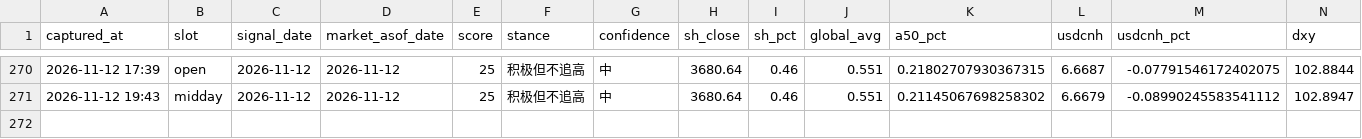
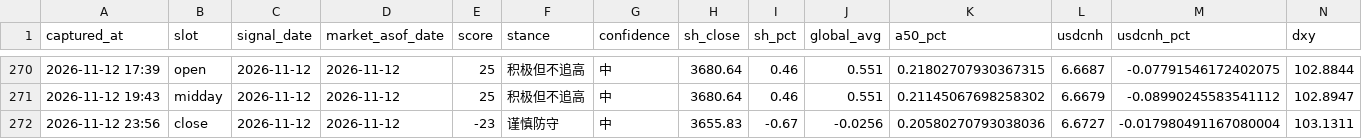
Before and after one commit to ychenfen/a-share-daily, a CSV file: data/signals/2026.csv, drawn as a sheet; only a part is shown, gaps mark what is left out; rows hold the shown columns only; the diff names each change by its address in the sheet, - before the commit and + after, or states it on an @@ line.

```diff
--- a/data/signals/2026.csv
+++ b/data/signals/2026.csv
+row 272: 2026-11-12 23:56 | close | 2026-11-12 | 2026-11-12 | -23 | 谨慎防守 | 中 | 3655.83 | -0.67 | -0.0256 | 0.20580270793038036 | 6.6727 | -0.017980491167080004 | 103.1311
```
Also changed, not shown: data/2026.csv, data/pulses/2026-11.csv, 14 other files.
